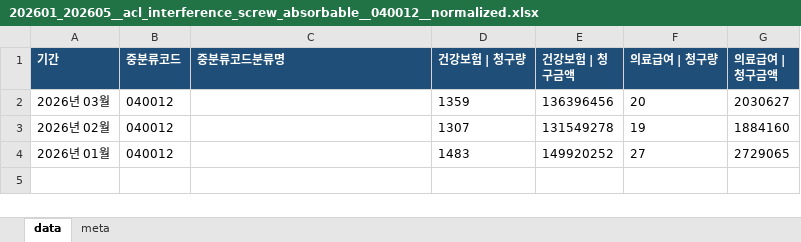
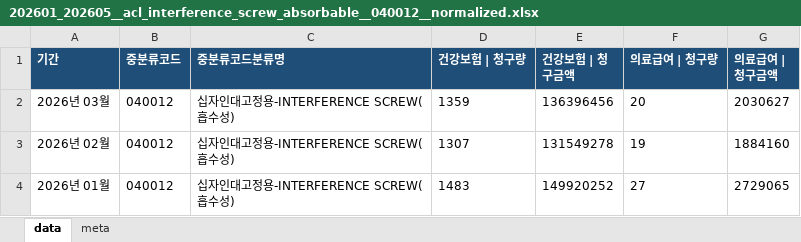
Before and after one commit to JasonSonKR/HIRA-update, an Excel workbook: hira_material_automation/output/monthly/202601_202605__acl_interference_screw_absorbable__040012__normalized.xlsx, sheet data, drawn as a sheet; values as stored, in another font and other column widths than the file's, no borders; the diff names each change by its address in the sheet, - before the commit and + after, or states it on an @@ line.

```diff
--- a/hira_material_automation/output/monthly/202601_202605__acl_interference_screw_absorbable__040012__normalized.xlsx (sheet data)
+++ b/hira_material_automation/output/monthly/202601_202605__acl_interference_screw_absorbable__040012__normalized.xlsx (sheet data)
-C2:C4 (중분류코드분류명): (empty)
+C2:C4 (중분류코드분류명): 십자인대고정용-INTERFERENCE SCREW(흡수성)
```
Also changed, not shown: sheet meta, hira_material_automation/output/monthly/202601_202605__acl_primary_fixation_metal__040023__normalized.xlsx, hira_material_automation/output/monthly/202601_202605__arthroscopy_suture_needle_detachable__040028__normalized.xlsx, 24 other files.
